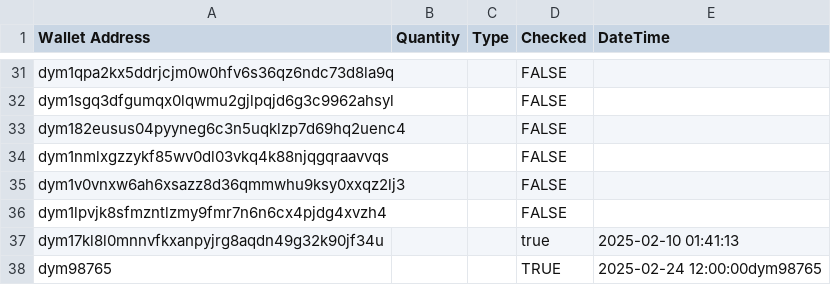
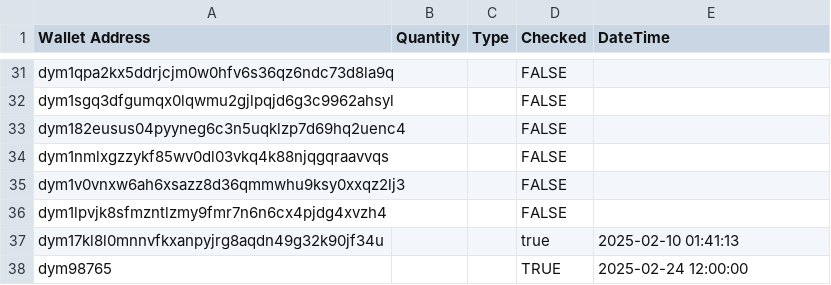
Before and after one commit to heilelonmusk/ultron_ai_core, a CSV file: database/whitelist.csv, drawn as a sheet; only a part is shown, gaps mark what is left out.

```diff
--- a/database/whitelist.csv
+++ b/database/whitelist.csv
@@ -37,2 +37,2 @@ dym1lpvjk8sfmzntlzmy9fmr7n6n6cx4pjdg4xvzh4,,,FALSE,
 dym17kl8l0mnnvfkxanpyjrg8aqdn49g32k90jf34u,,,true,2025-02-10 01:41:13
-dym98765,,,TRUE,2025-02-24 12:00:00dym98765
+dym98765,,,TRUE,2025-02-24 12:00:00
```
Also changed, not shown: 1 other file.
